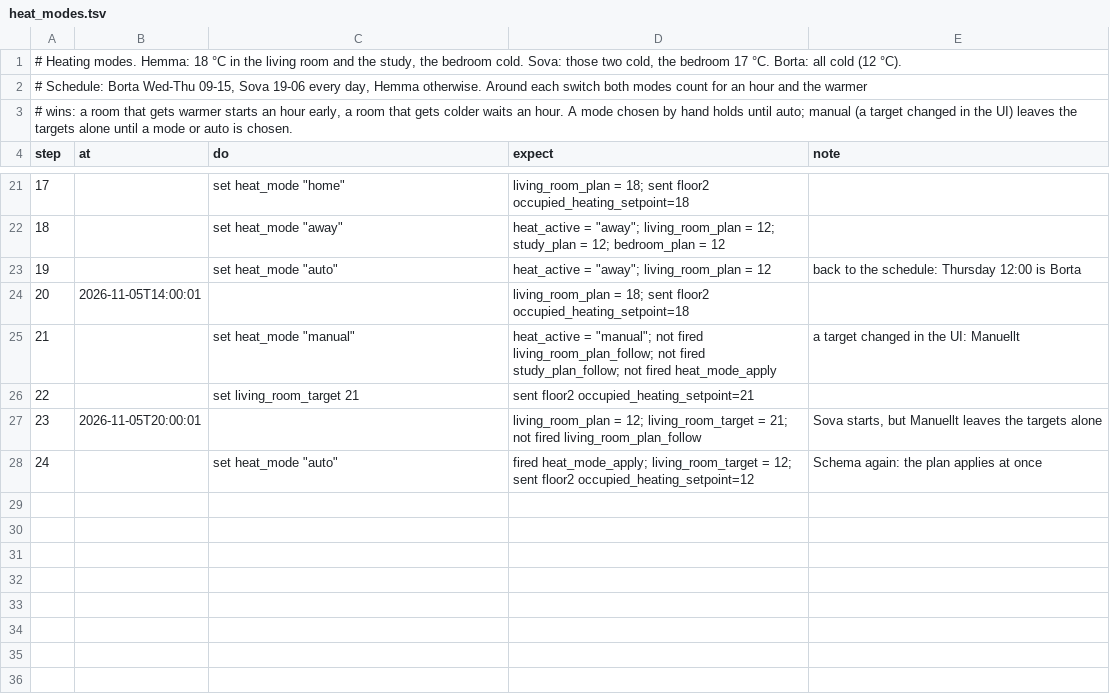
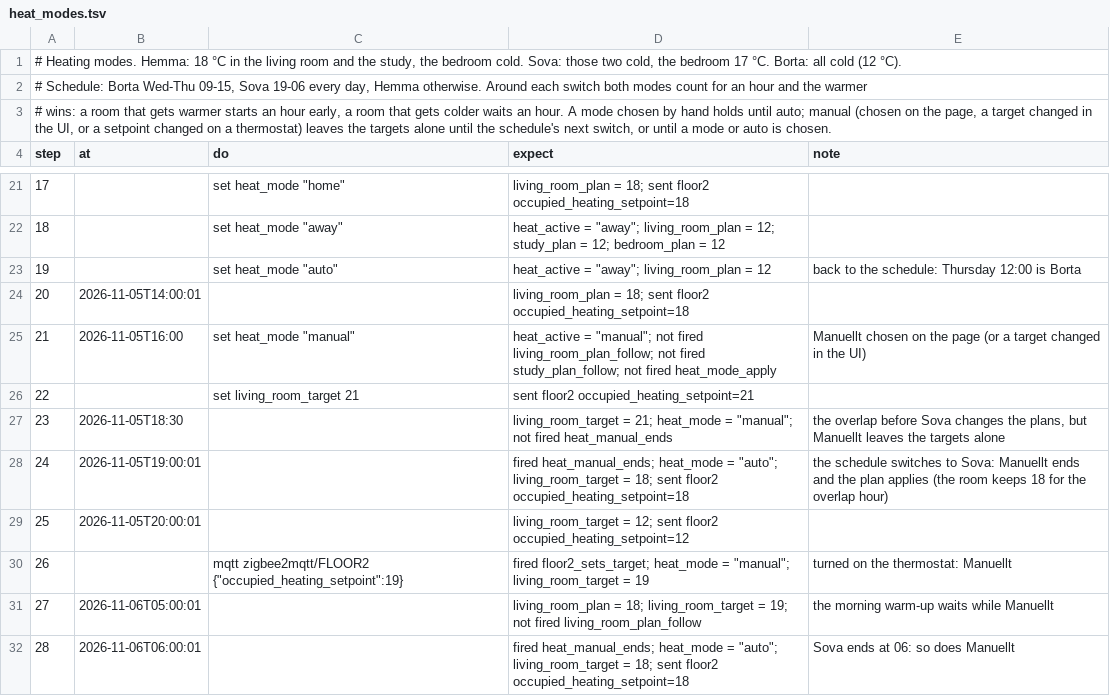
Before and after one commit to maskinrepubliken/pioneer-home, a TSV file: example/scenarios/heat_modes.tsv, drawn as a sheet; only a part is shown, gaps mark what is left out; removed rows and columns are numbered as before the commit, all else as after; the diff names each change by its address in the sheet, - before the commit and + after, or states it on an @@ line.

```diff
--- a/example/scenarios/heat_modes.tsv
+++ b/example/scenarios/heat_modes.tsv
@@ column A (step) renumbered between rows 3 and 29 @@
-B25 (at): (empty)
+B25 (at): 2026-11-05T16:00
-E25 (note): a target changed in the UI: Manuellt
+E25 (note): Manuellt chosen on the page (or a target changed in the UI)
+row 27: 23 | 2026-11-05T18:30 |  | living_room_target = 21; heat_mode = "manual"; not fired heat_manual_ends | the overlap before Sova changes the plans, but Manuellt leaves the targets alone
+row 28: 24 | 2026-11-05T19:00:01 |  | fired heat_manual_ends; heat_mode = "auto"; living_room_target = 18; sent floor2 occupied_heating_setpoint=18 | the schedule switches to Sova: Manuellt ends and the plan applies (the room keeps 18 for the overlap hour)
-D29 (expect): living_room_plan = 12; living_room_target = 21; not fired living_room_plan_follow
+D29 (expect): living_room_target = 12; sent floor2 occupied_heating_setpoint=12
-E29 (note): Sova starts, but Manuellt leaves the targets alone
+E29 (note): (empty)
-row 28: 24 |  | set heat_mode "auto" | fired heat_mode_apply; living_room_target = 12; sent floor2 occupied_heating_setpoint=12 | Schema again: the plan applies at once
+row 30: 26 |  | mqtt zigbee2mqtt/FLOOR2 {"occupied_heating_setpoint":19} | fired floor2_sets_target; heat_mode = "manual"; living_room_target = 19 | turned on the thermostat: Manuellt
+row 31: 27 | 2026-11-06T05:00:01 |  | living_room_plan = 18; living_room_target = 19; not fired living_room_plan_follow | the morning warm-up waits while Manuellt
+row 32: 28 | 2026-11-06T06:00:01 |  | fired heat_manual_ends; heat_mode = "auto"; living_room_target = 18; sent floor2 occupied_heating_setpoint=18 | Sova ends at 06: so does Manuellt
```
Also changed, not shown: example/scenarios/room_target.tsv, example/tables/cells.tsv, 4 other files.
